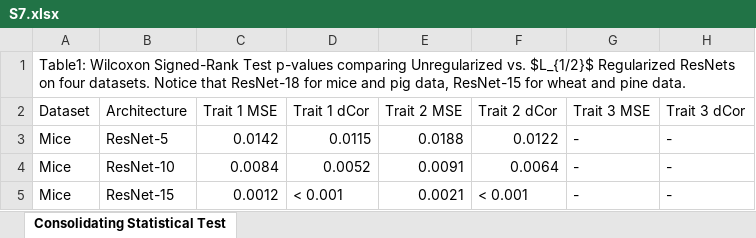
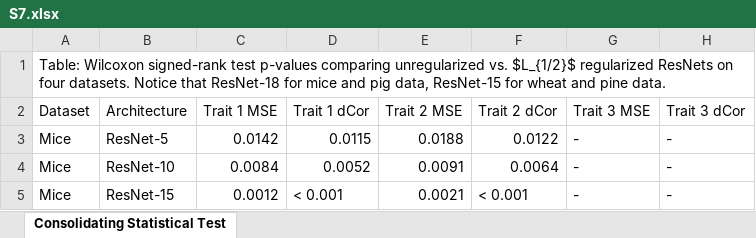
Before and after one commit to angelYHF/Adaptive-gradient-methods, an Excel workbook: Results/S7.xlsx, sheet Consolidating Statistical Test, drawn as a sheet; only a part is shown; values as stored, in another font and other column widths than the file's, no borders; the diff names each change by its address in the sheet, - before the commit and + after, or states it on an @@ line.

```diff
--- a/Results/S7.xlsx (sheet Consolidating Statistical Test)
+++ b/Results/S7.xlsx (sheet Consolidating Statistical Test)
-A1: Table1: Wilcoxon Signed-Rank Test p-values comparing Unregularized vs. $L_{1/2}$ Regularized ResNets on…
+A1: Table: Wilcoxon signed-rank test p-values comparing unregularized vs. $L_{1/2}$ regularized ResNets on…
```
Also changed, not shown: Results/S1.xlsx, Results/S2.xlsx, 4 other files.
